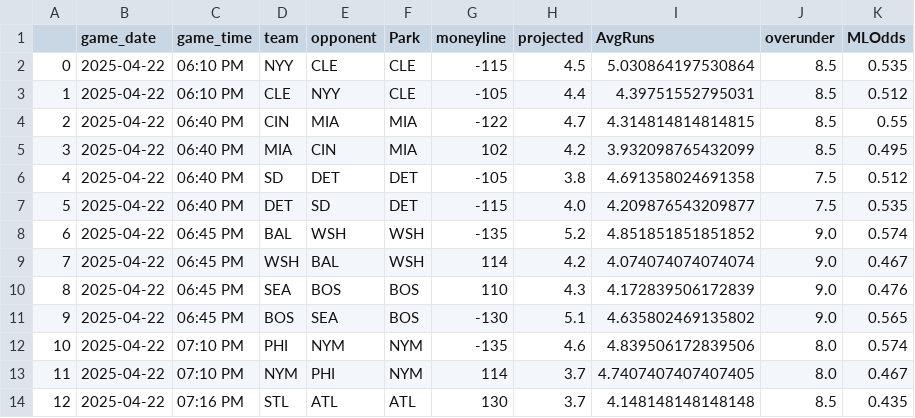
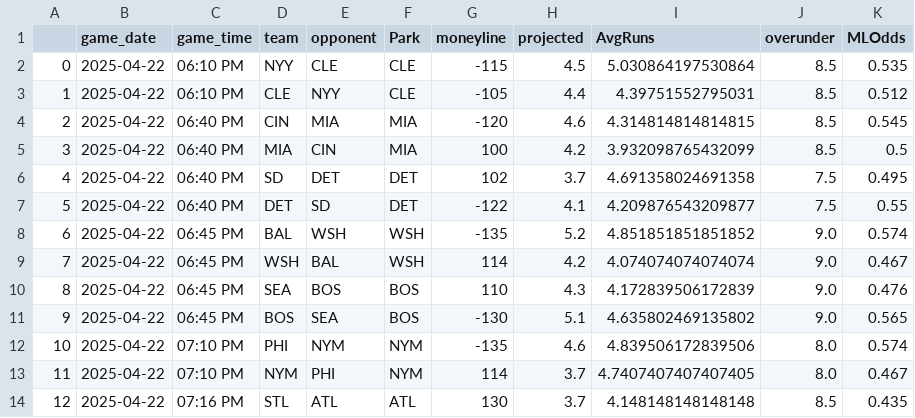
Before and after one commit to JonPGH/slateProj, a CSV file: Data/gameinfo.csv, drawn as a sheet; only a part is shown.

```diff
--- a/Data/gameinfo.csv
+++ b/Data/gameinfo.csv
@@ -3,6 +3,6 @@
 1,2025-04-22,06:10 PM,CLE,NYY,CLE,-105,4.4,4.39751552795031,8.5,0.512
-2,2025-04-22,06:40 PM,CIN,MIA,MIA,-122,4.7,4.314814814814815,8.5,0.55
-3,2025-04-22,06:40 PM,MIA,CIN,MIA,102,4.2,3.932098765432099,8.5,0.495
-4,2025-04-22,06:40 PM,SD,DET,DET,-105,3.8,4.691358024691358,7.5,0.512
-5,2025-04-22,06:40 PM,DET,SD,DET,-115,4.0,4.209876543209877,7.5,0.535
+2,2025-04-22,06:40 PM,CIN,MIA,MIA,-120,4.6,4.314814814814815,8.5,0.545
+3,2025-04-22,06:40 PM,MIA,CIN,MIA,100,4.2,3.932098765432099,8.5,0.5
+4,2025-04-22,06:40 PM,SD,DET,DET,102,3.7,4.691358024691358,7.5,0.495
+5,2025-04-22,06:40 PM,DET,SD,DET,-122,4.1,4.209876543209877,7.5,0.55
 6,2025-04-22,06:45 PM,BAL,WSH,WSH,-135,5.2,4.851851851851852,9.0,0.574
```
Also changed, not shown: Data/Tableau_DailyHitterProj.csv, Data/Tableau_DailyPitcherProj.csv, 7 other files.
